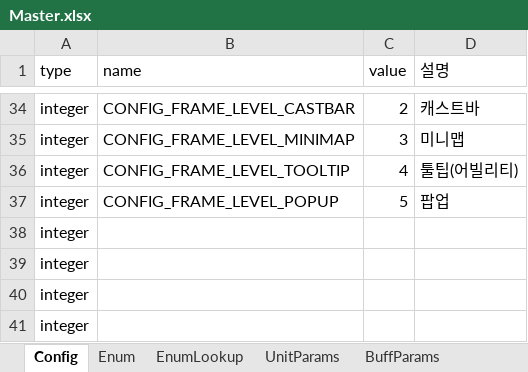
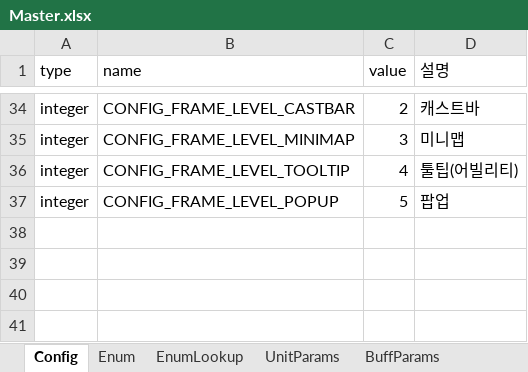
Before and after one commit to TheSandfox/project_kizuna, an Excel workbook: Table/Master.xlsx, sheet Config, drawn as a sheet; only a part is shown, gaps mark what is left out; values as stored, in another font and other column widths than the file's, no borders; the diff names each change by its address in the sheet, - before the commit and + after, or states it on an @@ line.

```diff
--- a/Table/Master.xlsx (sheet Config)
+++ b/Table/Master.xlsx (sheet Config)
-row 38: integer
-row 39: integer
-row 40: integer
-row 41: integer
```
Also changed, not shown: sheet Enum, sheet EnumLookup, 27 other files.
